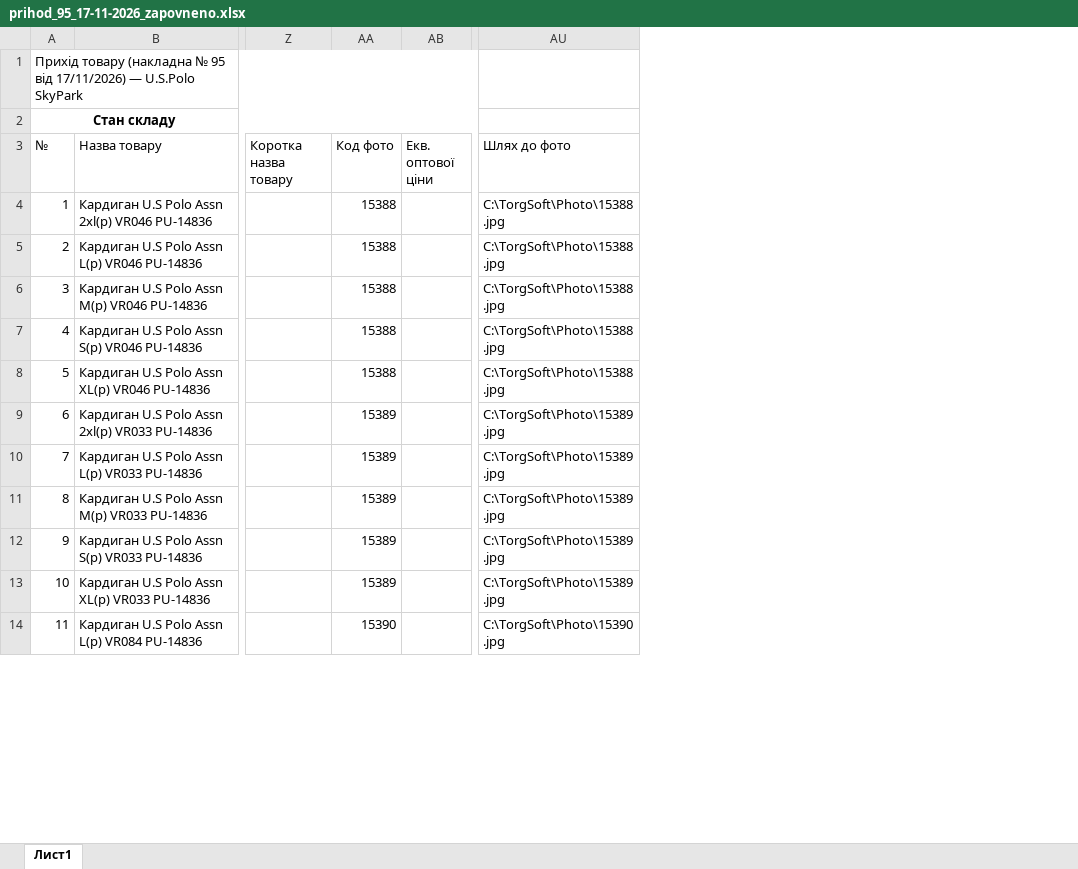
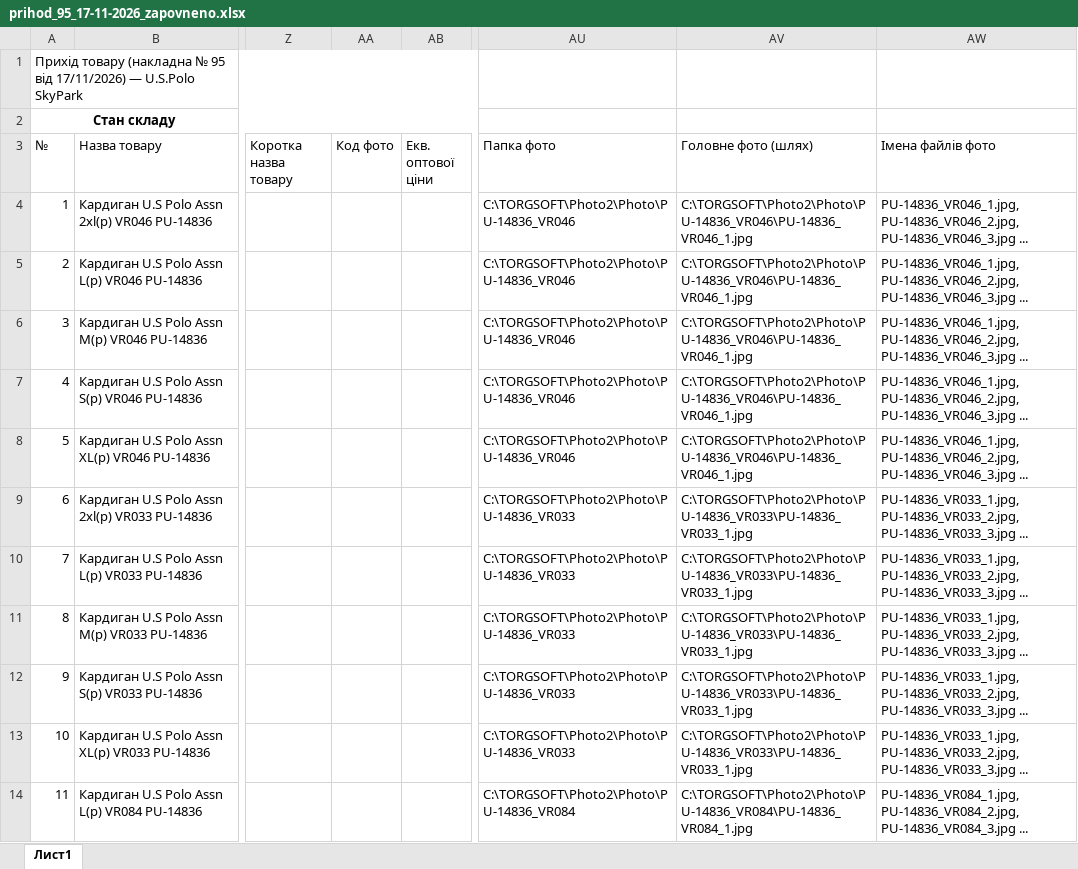
Before and after one commit to guper1712/aicopywriter, an Excel workbook: prihod/prihod_95_17-11-2026_zapovneno.xlsx, sheet Лист1, drawn as a sheet; only a part is shown, gaps mark what is left out; values as stored, in another font and other column widths than the file's, no borders; removed rows and columns are numbered as before the commit, all else as after; the diff covers the shown part only; the diff names each change by its address in the sheet, - before the commit and + after, or states it on an @@ line.

```diff
--- a/prihod/prihod_95_17-11-2026_zapovneno.xlsx (sheet Лист1)
+++ b/prihod/prihod_95_17-11-2026_zapovneno.xlsx (sheet Лист1)
-column AU (Шлях до фото), rows 4-14: C:\TorgSoft\Photo\15388.jpg | C:\TorgSoft\Photo\15388.jpg | C:\TorgSoft\Photo\15388.jpg | C:\TorgSoft\Photo\15388.jpg | C:\TorgSoft\Photo\15388.jpg | C:\TorgSoft\Photo\15389.jpg | C:\TorgSoft\Photo\15389.jpg | C:\TorgSoft\Photo\15389.jpg | C:\TorgSoft\Photo\15389.jpg | C:\TorgSoft\Photo\15389.jpg | C:\TorgSoft\Photo\15390.jpg
+column AU (Папка фото), rows 4-14: C:\TORGSOFT\Photo2\Photo\PU-14836_VR046 | C:\TORGSOFT\Photo2\Photo\PU-14836_VR046 | C:\TORGSOFT\Photo2\Photo\PU-14836_VR046 | C:\TORGSOFT\Photo2\Photo\PU-14836_VR046 | C:\TORGSOFT\Photo2\Photo\PU-14836_VR046 | C:\TORGSOFT\Photo2\Photo\PU-14836_VR033 | C:\TORGSOFT\Photo2\Photo\PU-14836_VR033 | C:\TORGSOFT\Photo2\Photo\PU-14836_VR033 | C:\TORGSOFT\Photo2\Photo\PU-14836_VR033 | C:\TORGSOFT\Photo2\Photo\PU-14836_VR033 | C:\TORGSOFT\Photo2\Photo\PU-14836_VR084
+column AV (Головне фото (шлях)), rows 4-14: C:\TORGSOFT\Photo2\Photo\PU-14836_VR046\PU-14836_VR046_1.jpg | C:\TORGSOFT\Photo2\Photo\PU-14836_VR046\PU-14836_VR046_1.jpg | C:\TORGSOFT\Photo2\Photo\PU-14836_VR046\PU-14836_VR046_1.jpg | C:\TORGSOFT\Photo2\Photo\PU-14836_VR046\PU-14836_VR046_1.jpg | C:\TORGSOFT\Photo2\Photo\PU-14836_VR046\PU-14836_VR046_1.jpg | C:\TORGSOFT\Photo2\Photo\PU-14836_VR033\PU-14836_VR033_1.jpg | C:\TORGSOFT\Photo2\Photo\PU-14836_VR033\PU-14836_VR033_1.jpg | C:\TORGSOFT\Photo2\Photo\PU-14836_VR033\PU-14836_VR033_1.jpg | C:\TORGSOFT\Photo2\Photo\PU-14836_VR033\PU-14836_VR033_1.jpg | C:\TORGSOFT\Photo2\Photo\PU-14836_VR033\PU-14836_VR033_1.jpg | C:\TORGSOFT\Photo2\Photo\PU-14836_VR084\PU-14836_VR084_1.jpg
+column AW (Імена файлів фото), rows 4-14: PU-14836_VR046_1.jpg, PU-14836_VR046_2.jpg, PU-14836_VR046_3.jpg ... | PU-14836_VR046_1.jpg, PU-14836_VR046_2.jpg, PU-14836_VR046_3.jpg ... | PU-14836_VR046_1.jpg, PU-14836_VR046_2.jpg, PU-14836_VR046_3.jpg ... | PU-14836_VR046_1.jpg, PU-14836_VR046_2.jpg, PU-14836_VR046_3.jpg ... | PU-14836_VR046_1.jpg, PU-14836_VR046_2.jpg, PU-14836_VR046_3.jpg ... | PU-14836_VR033_1.jpg, PU-14836_VR033_2.jpg, PU-14836_VR033_3.jpg ... | PU-14836_VR033_1.jpg, PU-14836_VR033_2.jpg, PU-14836_VR033_3.jpg ... | PU-14836_VR033_1.jpg, PU-14836_VR033_2.jpg, PU-14836_VR033_3.jpg ... | PU-14836_VR033_1.jpg, PU-14836_VR033_2.jpg, PU-14836_VR033_3.jpg ... | PU-14836_VR033_1.jpg, PU-14836_VR033_2.jpg, PU-14836_VR033_3.jpg ... | PU-14836_VR084_1.jpg, PU-14836_VR084_2.jpg, PU-14836_VR084_3.jpg ...
-AA4:AA8 (Код фото): 15388
+AA4:AA8 (Код фото): (empty)
-AA9:AA13 (Код фото): 15389
+AA9:AA13 (Код фото): (empty)
-AA14 (Код фото): 15390
+AA14 (Код фото): (empty)
```
Also changed, not shown: 11 edited cells elsewhere in this sheet, 1 other file.
